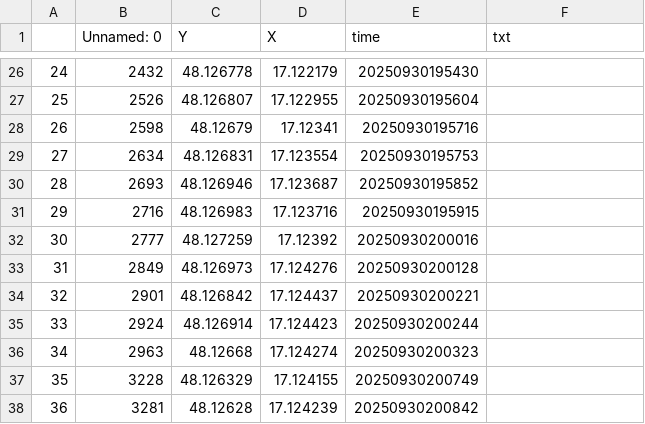
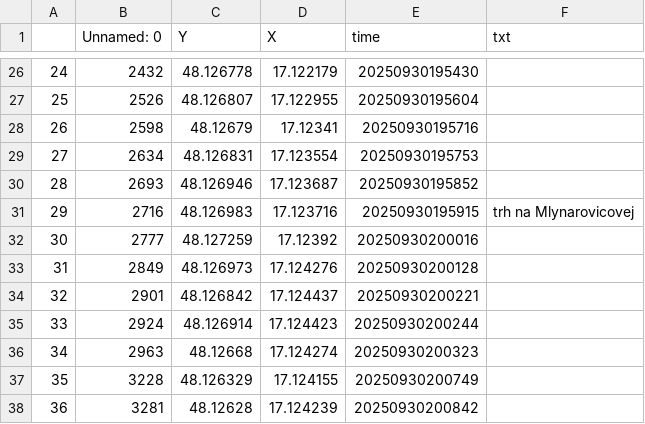
Before and after one commit to pi63on/spectral_map, a CSV file: m2/m2_map.csv, drawn as a sheet; only a part is shown, gaps mark what is left out.

Commit message:
comment1

```diff
--- a/m2/m2_map.csv
+++ b/m2/m2_map.csv
@@ -30,3 +30,3 @@
 28,2693,48.126946,17.123687,20250930195852,
-29,2716,48.126983,17.123716,20250930195915,
+29,2716,48.126983,17.123716,20250930195915, trh na Mlynarovicovej
 30,2777,48.127259,17.12392,20250930200016,
```
